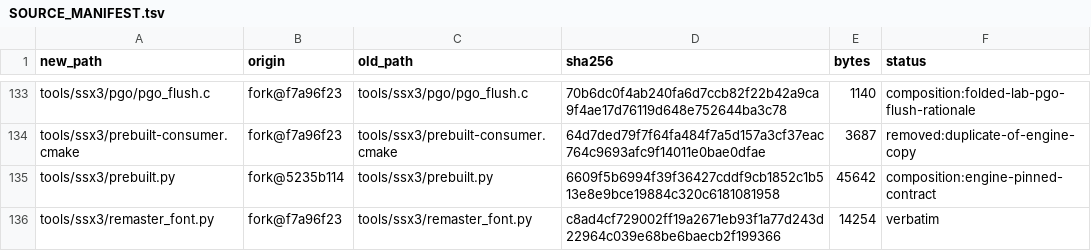
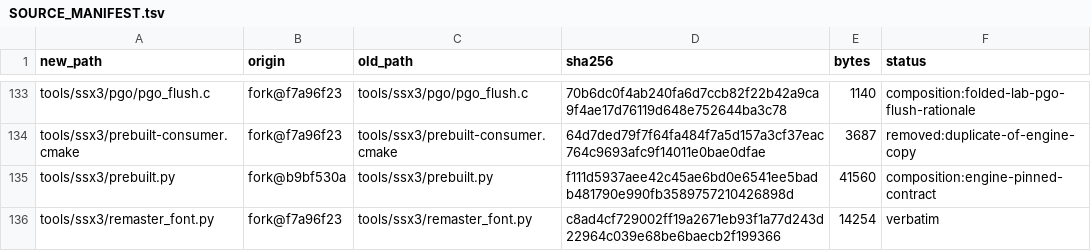
Before and after one commit to brad-richardson/ssx3-120, a TSV file: SOURCE_MANIFEST.tsv, drawn as a sheet; only a part is shown, gaps mark what is left out; the diff covers the shown part only.

```diff
--- a/SOURCE_MANIFEST.tsv
+++ b/SOURCE_MANIFEST.tsv
@@ -134,3 +134,3 @@ tools/ssx3/pgo/pgo_flush.c	fork@f7a96f23	tools/ssx3/pgo/pgo_flush.c	70b6dc0f4ab2
 tools/ssx3/prebuilt-consumer.cmake	fork@f7a96f23	tools/ssx3/prebuilt-consumer.cmake	64d7ded79f7f64fa484f7a5d157a3cf37eac764c9693afc9f14011e0bae0dfae	3687	removed:duplicate-of-engine-copy
-tools/ssx3/prebuilt.py	fork@5235b114	tools/ssx3/prebuilt.py	6609f5b6994f39f36427cddf9cb1852c1b513e8e9bce19884c320c6181081958	45642	composition:engine-pinned-contract
+tools/ssx3/prebuilt.py	fork@b9bf530a	tools/ssx3/prebuilt.py	f111d5937aee42c45ae6bd0e6541ee5badb481790e990fb3589757210426898d	41560	composition:engine-pinned-contract
 tools/ssx3/remaster_font.py	fork@f7a96f23	tools/ssx3/remaster_font.py	c8ad4cf729002ff19a2671eb93f1a77d243d22964c039e68be6baecb2f199366	14254	verbatim
```
Also changed, not shown: 13 edited cells elsewhere in this file, tools/ssx3/knobs.tsv, 6 other files.
